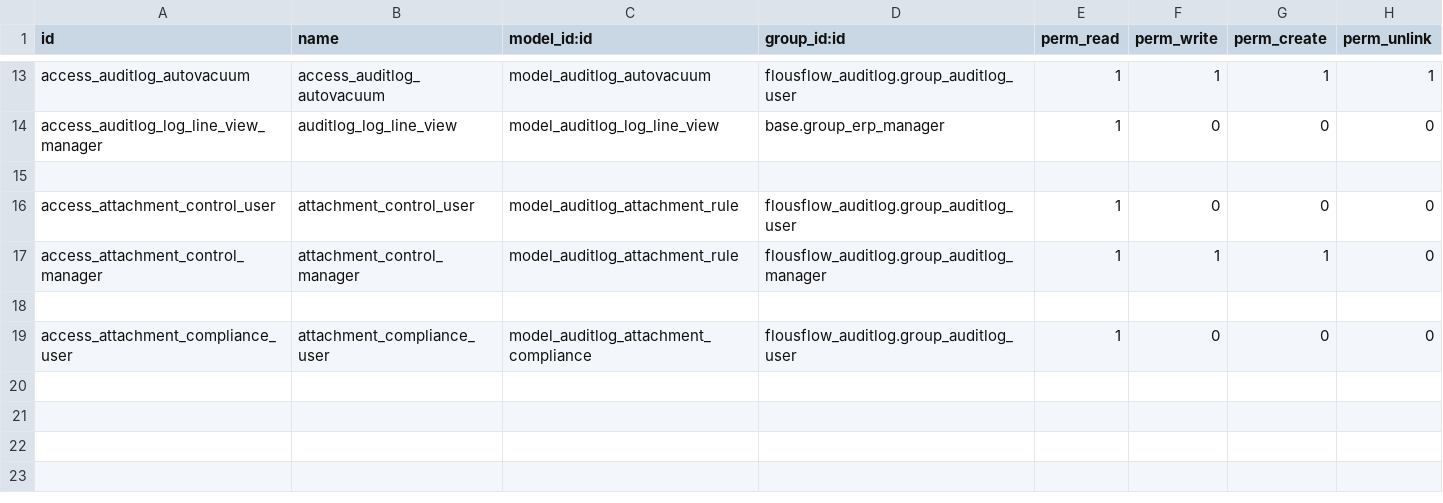
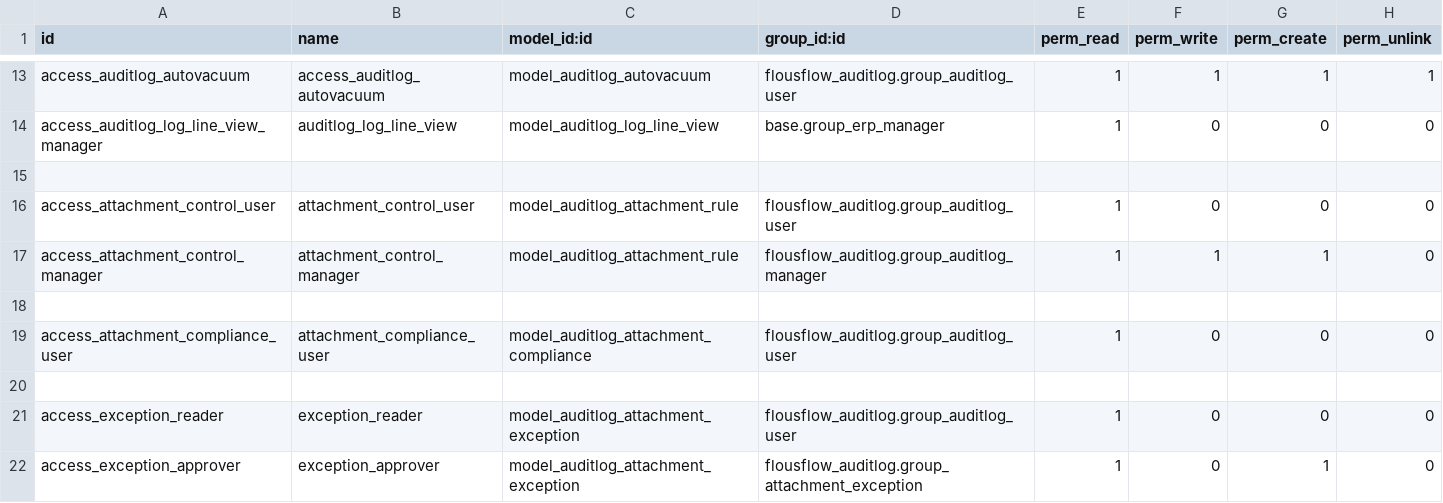
Before and after one commit to FlousFlow/flousflow-auditlog, a CSV file: flousflow_auditlog/security/ir.model.access.csv, drawn as a sheet; only a part is shown, gaps mark what is left out; the diff names each change by its address in the sheet, - before the commit and + after, or states it on an @@ line.

Commit message:
[WIP] Add payment inventory adjustment scrap and one-time exceptions

```diff
--- a/flousflow_auditlog/security/ir.model.access.csv
+++ b/flousflow_auditlog/security/ir.model.access.csv
+row 20: (empty)
+row 21: access_exception_reader | exception_reader | model_auditlog_attachment_exception | flousflow_auditlog.group_auditlog_user | 1 | 0 | 0 | 0
+row 22: access_exception_approver | exception_approver | model_auditlog_attachment_exception | flousflow_auditlog.group_attachment_exception | 1 | 0 | 1 | 0
```
Also changed, not shown: 8 other files.
